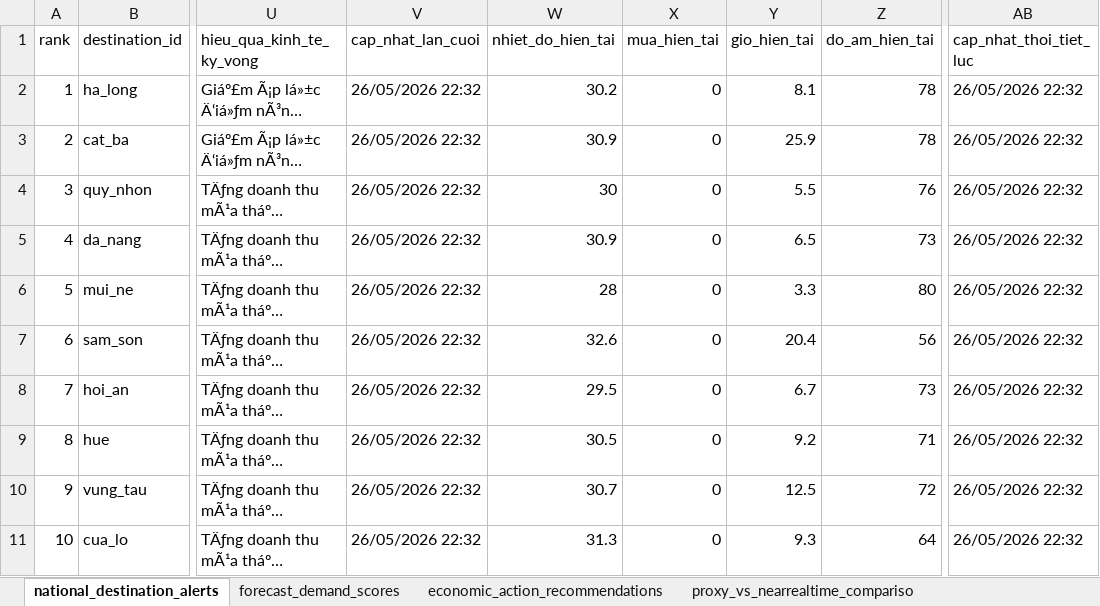
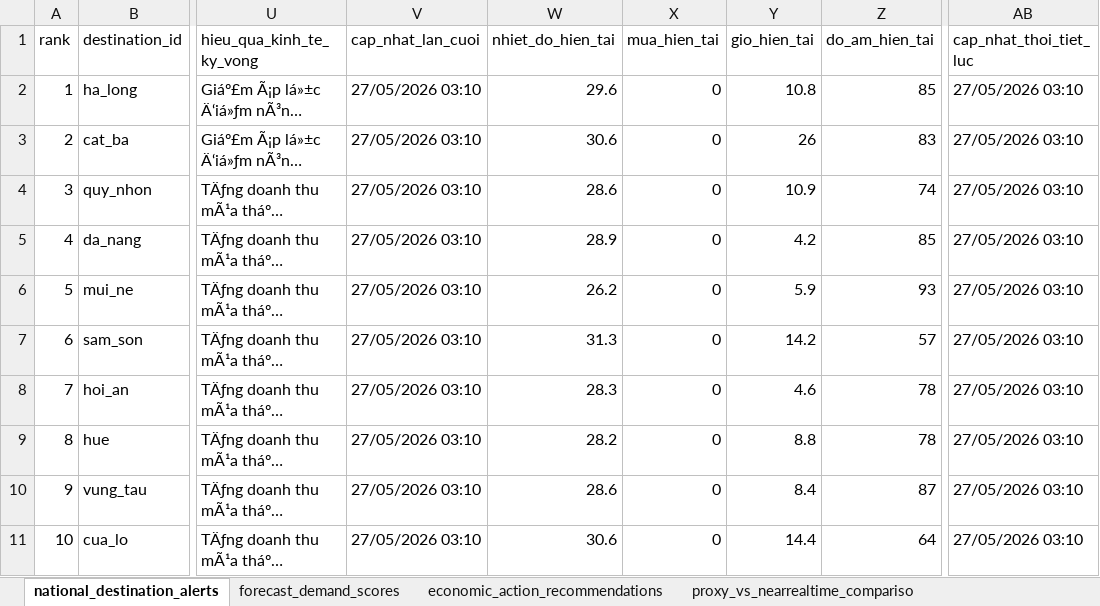
Before and after one commit to Quyennrose/SEA, an Excel workbook: exports/excel/sea_summary.xlsx, sheet national_destination_alerts, drawn as a sheet; only a part is shown, gaps mark what is left out; long unchanged cells end in …; values as stored, in another font and other column widths than the file's, no borders; the diff covers the shown part only; the diff names each change by its address in the sheet, - before the commit and + after, or states it on an @@ line.

```diff
--- a/exports/excel/sea_summary.xlsx (sheet national_destination_alerts)
+++ b/exports/excel/sea_summary.xlsx (sheet national_destination_alerts)
-V2:V11 (cap_nhat_lan_cuoi): 26/05/2026 22:32
+V2:V11 (cap_nhat_lan_cuoi): 27/05/2026 03:10
-W2 (nhiet_do_hien_tai): 30.2
+W2 (nhiet_do_hien_tai): 29.6
-Y2 (gio_hien_tai): 8.1
+Y2 (gio_hien_tai): 10.8
-Z2 (do_am_hien_tai): 78
+Z2 (do_am_hien_tai): 85
-AB2:AB11 (cap_nhat_thoi_tiet_luc): 26/05/2026 22:32
+AB2:AB11 (cap_nhat_thoi_tiet_luc): 27/05/2026 03:10
-W3 (nhiet_do_hien_tai): 30.9
+W3 (nhiet_do_hien_tai): 30.6
-Y3 (gio_hien_tai): 25.9
+Y3 (gio_hien_tai): 26
-Z3 (do_am_hien_tai): 78
+Z3 (do_am_hien_tai): 83
-W4 (nhiet_do_hien_tai): 30
+W4 (nhiet_do_hien_tai): 28.6
-Y4 (gio_hien_tai): 5.5
+Y4 (gio_hien_tai): 10.9
-Z4 (do_am_hien_tai): 76
+Z4 (do_am_hien_tai): 74
-W5 (nhiet_do_hien_tai): 30.9
+W5 (nhiet_do_hien_tai): 28.9
-Y5 (gio_hien_tai): 6.5
+Y5 (gio_hien_tai): 4.2
-Z5 (do_am_hien_tai): 73
+Z5 (do_am_hien_tai): 85
-W6 (nhiet_do_hien_tai): 28
+W6 (nhiet_do_hien_tai): 26.2
-Y6 (gio_hien_tai): 3.3
+Y6 (gio_hien_tai): 5.9
-Z6 (do_am_hien_tai): 80
+Z6 (do_am_hien_tai): 93
-W7 (nhiet_do_hien_tai): 32.6
+W7 (nhiet_do_hien_tai): 31.3
-Y7 (gio_hien_tai): 20.4
+Y7 (gio_hien_tai): 14.2
-Z7 (do_am_hien_tai): 56
+Z7 (do_am_hien_tai): 57
-W8 (nhiet_do_hien_tai): 29.5
+W8 (nhiet_do_hien_tai): 28.3
-Y8 (gio_hien_tai): 6.7
+Y8 (gio_hien_tai): 4.6
-Z8 (do_am_hien_tai): 73
+Z8 (do_am_hien_tai): 78
-W9 (nhiet_do_hien_tai): 30.5
+W9 (nhiet_do_hien_tai): 28.2
-Y9 (gio_hien_tai): 9.2
+Y9 (gio_hien_tai): 8.8
-Z9 (do_am_hien_tai): 71
+Z9 (do_am_hien_tai): 78
-W10 (nhiet_do_hien_tai): 30.7
+W10 (nhiet_do_hien_tai): 28.6
-Y10 (gio_hien_tai): 12.5
+Y10 (gio_hien_tai): 8.4
-Z10 (do_am_hien_tai): 72
+Z10 (do_am_hien_tai): 87
-W11 (nhiet_do_hien_tai): 31.3
+W11 (nhiet_do_hien_tai): 30.6
-Y11 (gio_hien_tai): 9.3
+Y11 (gio_hien_tai): 14.4
```
Also changed, not shown: 259 edited cells elsewhere in this sheet, sheet kpi_confidence_scores, sheet forecast_demand_scores, sheet proxy_vs_nearrealtime_compariso, sheet source_monitor_status, 40 other files.
